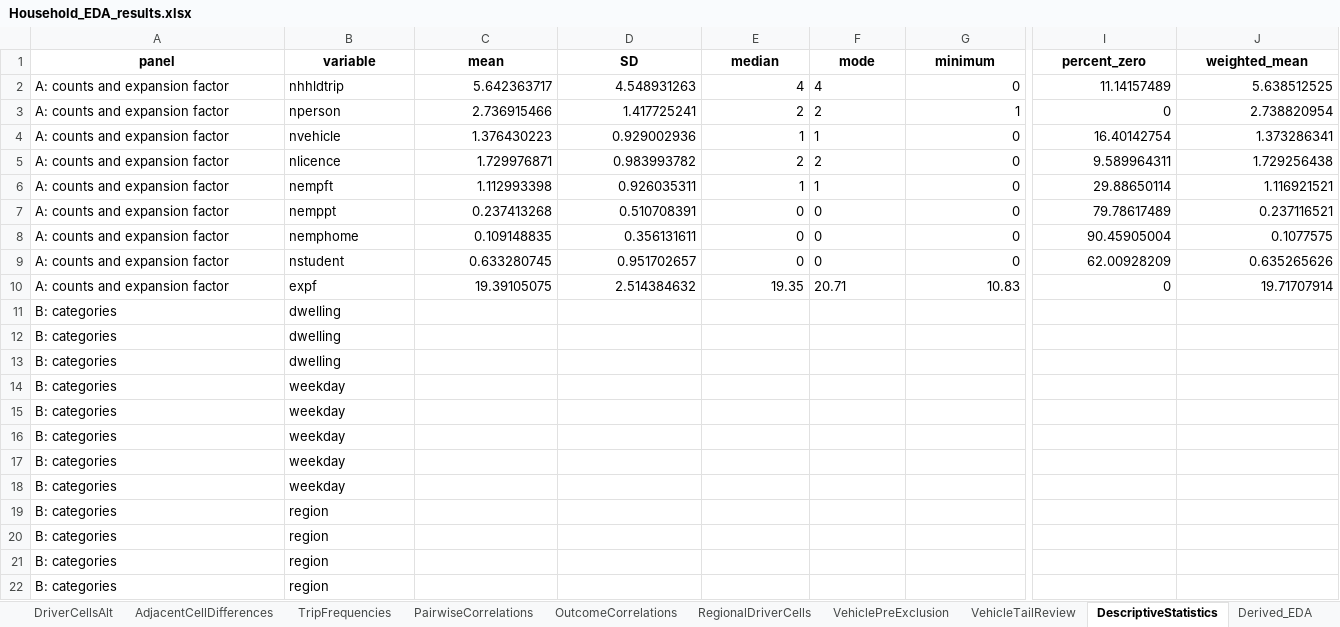
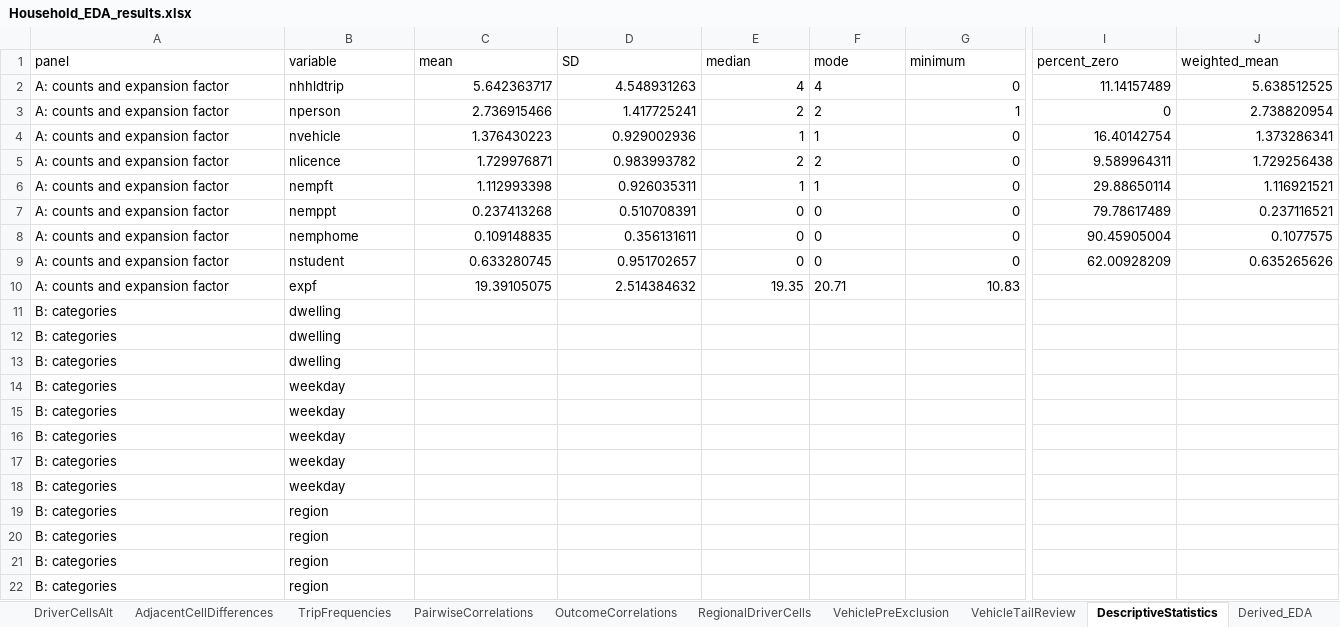
Before and after one commit to kingmartn/trp630termpaper, an Excel workbook: final_outputs/EDA/Household_EDA_results.xlsx, sheet DescriptiveStatistics, drawn as a sheet; only a part is shown, gaps mark what is left out; values as stored, in another font and other column widths than the file's, no borders; the diff covers the shown part only; the diff names each change by its address in the sheet, - before the commit and + after, or states it on an @@ line.

```diff
--- a/final_outputs/EDA/Household_EDA_results.xlsx (sheet DescriptiveStatistics)
+++ b/final_outputs/EDA/Household_EDA_results.xlsx (sheet DescriptiveStatistics)
@@ A1:J1 bold: on → off, alignment: center → left @@
-I10 (percent_zero): 0
+I10 (percent_zero): (empty)
-J10 (weighted_mean): 19.71707914
+J10 (weighted_mean): (empty)
```
Also changed, not shown: cell formats elsewhere in this sheet, sheet NumericDetail, sheet RegionalDriverCells, sheet DisplayGroupRates, sheet ExactGroupRates, sheet DriverCellsAlt, sheet VehicleCellsAlt, 19 more sheets, final_outputs/model_comparison.xlsx, 42 other files.
